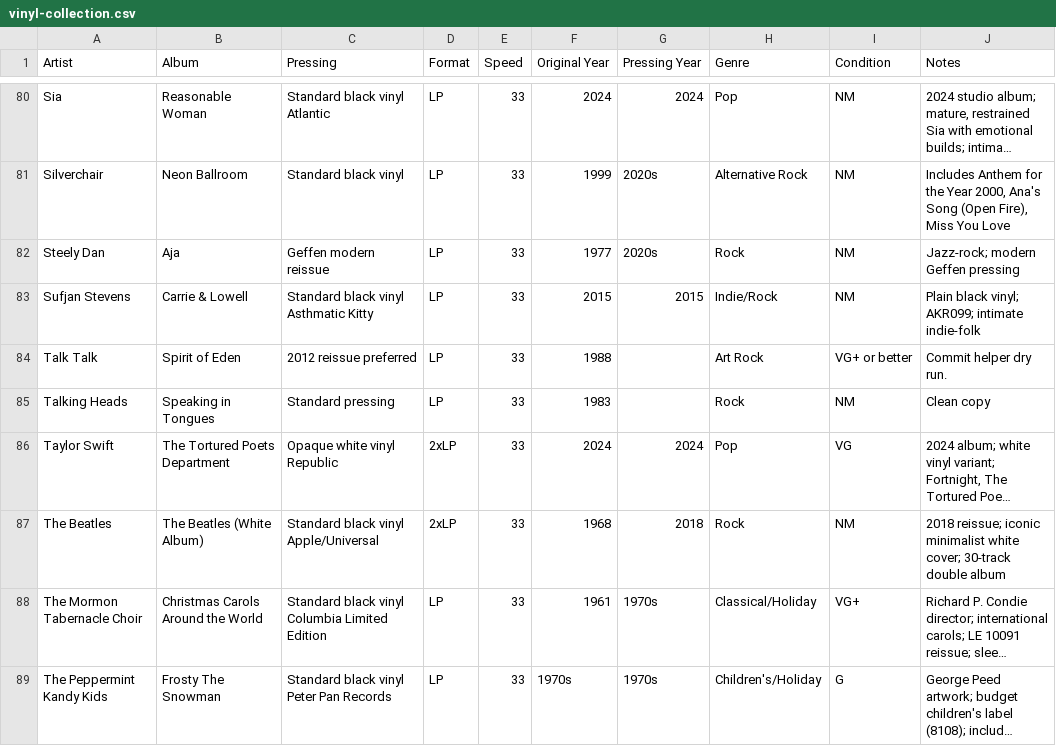
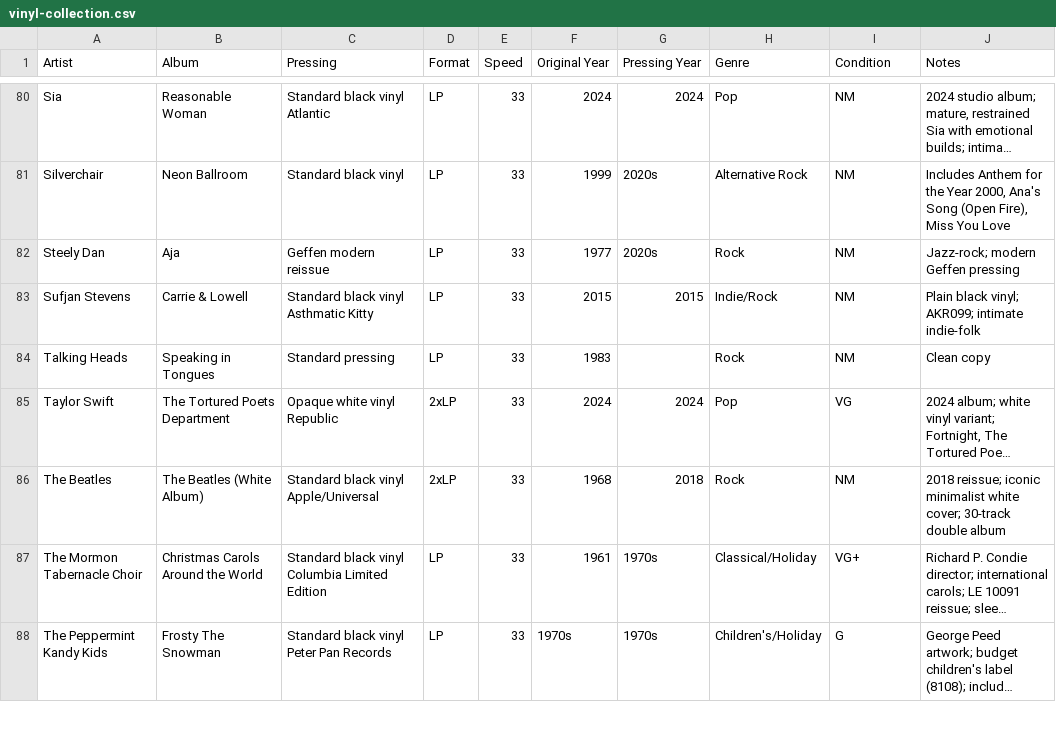
Before and after one commit to LindsayB610/family-vinyl, a CSV file: vinyl-collection.csv, drawn as a sheet; only a part is shown, gaps mark what is left out; long unchanged cells end in …; the diff names each change by its address in the sheet, - before the commit and + after, or states it on an @@ line.

Commit message:
Remove vinyl entry: Talk Talk - Spirit of Eden

```diff
--- a/vinyl-collection.csv
+++ b/vinyl-collection.csv
-row 84: Talk Talk | Spirit of Eden | 2012 reissue preferred | LP | 33 | 1988 |  | Art Rock | VG+ or better | Commit helper dry run.
```
